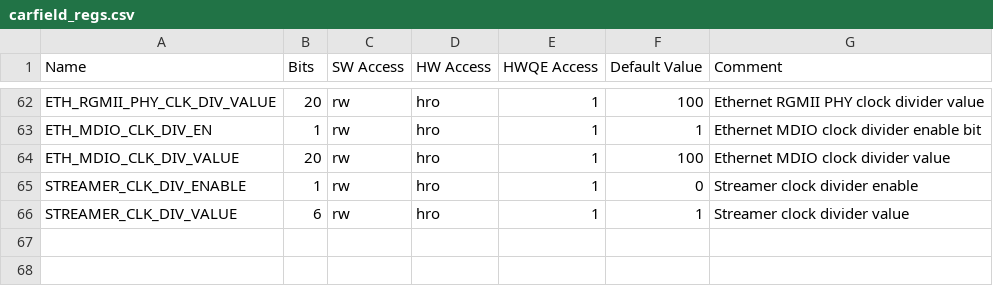
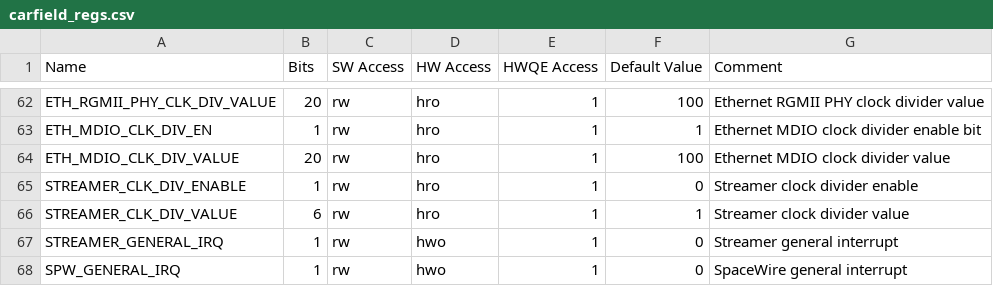
Before and after one commit to AstralPlatform/astral, a CSV file: hw/regs/carfield_regs.csv, drawn as a sheet; only a part is shown, gaps mark what is left out; the diff names each change by its address in the sheet, - before the commit and + after, or states it on an @@ line.

```diff
--- a/hw/regs/carfield_regs.csv
+++ b/hw/regs/carfield_regs.csv
+row 67: STREAMER_GENERAL_IRQ | 1 | rw | hwo | 1 | 0 | Streamer general interrupt
+row 68: SPW_GENERAL_IRQ | 1 | rw | hwo | 1 | 0 | SpaceWire general interrupt
```
Also changed, not shown: 15 other files.
